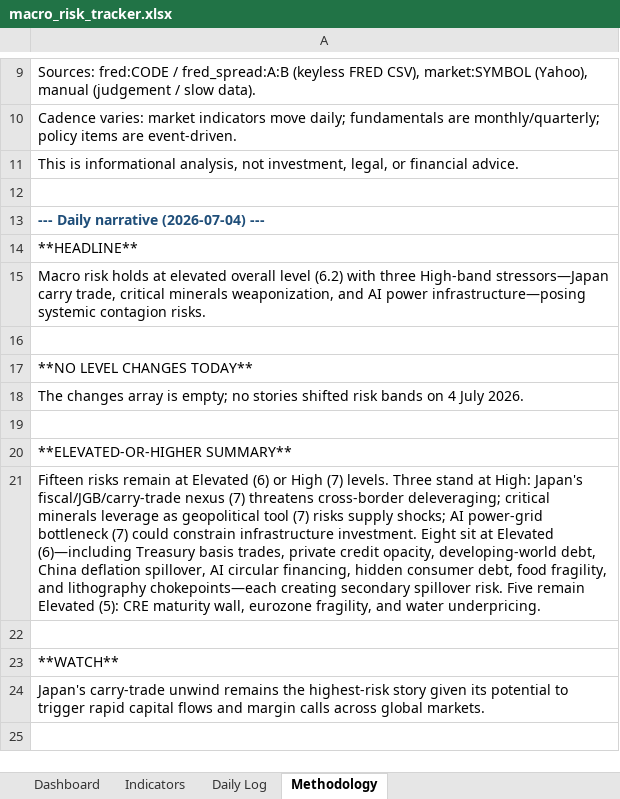
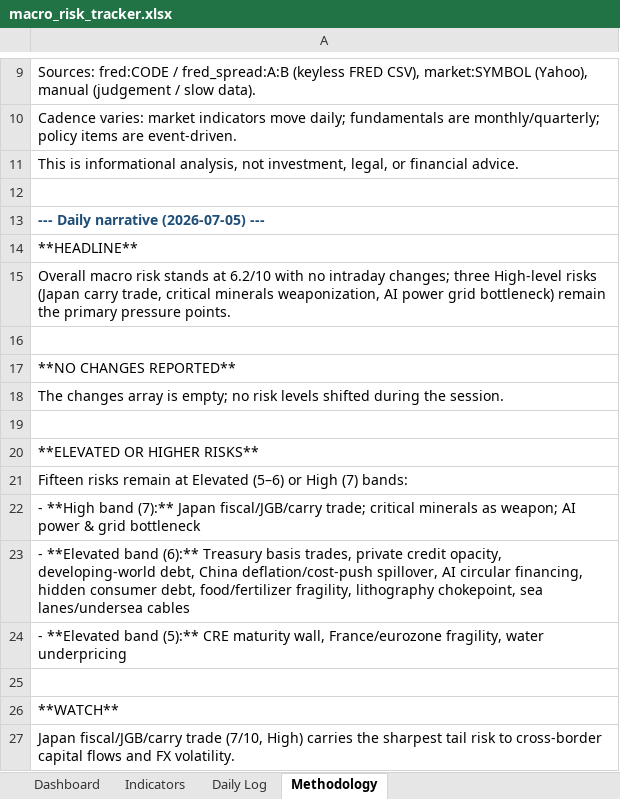
Before and after one commit to San-Geo/macro-risk-tracker, an Excel workbook: output/macro_risk_tracker.xlsx, sheet Methodology, drawn as a sheet; only a part is shown, gaps mark what is left out; values as stored, in another font and other column widths than the file's, no borders; addresses are those after the commit; the diff names each change by its address in the sheet, - before the commit and + after, or states it on an @@ line.

```diff
--- a/output/macro_risk_tracker.xlsx (sheet Methodology)
+++ b/output/macro_risk_tracker.xlsx (sheet Methodology)
-A13: --- Daily narrative (2026-07-04) ---
+A13: --- Daily narrative (2026-07-05) ---
-A15: Macro risk holds at elevated overall level (6.2) with three High-band stressors—Japan carry trade, critical minerals weaponization, and AI power infrastructure—posing systemic contagion risks.
+A15: Overall macro risk stands at 6.2/10 with no intraday changes; three High-level risks (Japan carry trade, critical minerals weaponization, AI power grid bottleneck) remain the primary pressure points.
-A17: **NO LEVEL CHANGES TODAY**
+A17: **NO CHANGES REPORTED**
-A18: …empty; no stories shifted risk bands on 4 July 2026.
+A18: …empty; no risk levels shifted during the session.
-A20: **ELEVATED-OR-HIGHER SUMMARY**
+A20: **ELEVATED OR HIGHER RISKS**
-A21: …at Elevated (6) or High (7) levels. Three stand at High: Japan's fiscal/JGB/carry-trade nexus (7) threatens cross-border deleveraging; critical minerals leverage as geopolitical tool (7) risks supply shocks; AI power-grid bottleneck (7) could constrain infrastructure investment. Eight sit at Elevated (6)—including Treasury basis trades, private credit opacity, developing-world debt, China deflation spillover, AI circular financing, hidden consumer debt, food fragility, and lithography chokepoints—each creating secondary spillover risk. Five remain Elevated (5): CRE maturity wall, eurozone fragility, and water underpricing.
+A21: …at Elevated (5–6) or High (7) bands:
+row 22: - **High band (7):** Japan fiscal/JGB/carry trade; critical minerals as weapon; AI power & grid bottleneck
+row 23: - **Elevated band (6):** Treasury basis trades, private credit opacity, developing-world debt, China deflation/cost-push spillover, AI circular financing, hidden consumer debt, food/fertilizer fragility, lithography chokepoint, sea lanes/undersea cables
+row 24: - **Elevated band (5):** CRE maturity wall, France/eurozone fragility, water underpricing
-A27: Japan's carry-trade unwind remains the highest-risk story given its potential to trigger rapid capital flows and margin calls across global markets.
+A27: Japan fiscal/JGB/carry trade (7/10, High) carries the sharpest tail risk to cross-border capital flows and FX volatility.
```
Also changed, not shown: sheet Daily Log, sheet Indicators, sheet Dashboard, 12 other files.
